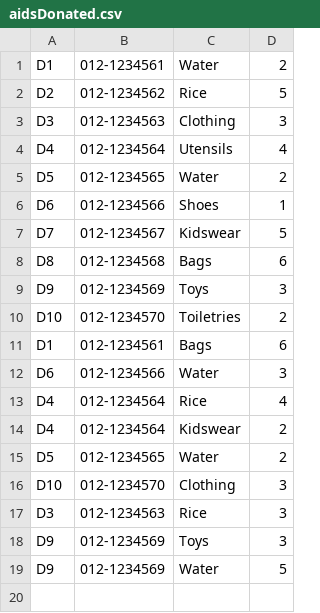
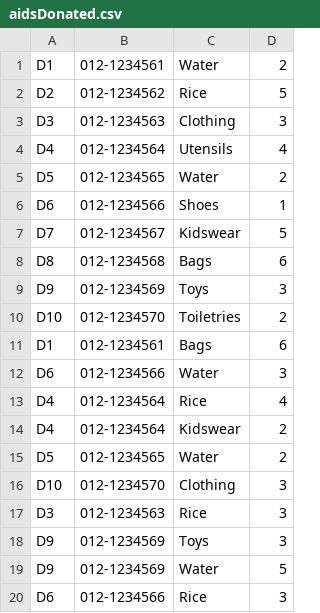
Before and after one commit to pokkyy/DonationCentre-TCP1201_Assignment, a CSV file: aidsDonated.csv, drawn as a sheet; the diff names each change by its address in the sheet, - before the commit and + after, or states it on an @@ line.

```diff
--- a/aidsDonated.csv
+++ b/aidsDonated.csv
+row 20: D6 | 012-1234566 | Rice | 3
```
Also changed, not shown: NGOAccounts.csv, donorAccounts.csv, 28 other files.
